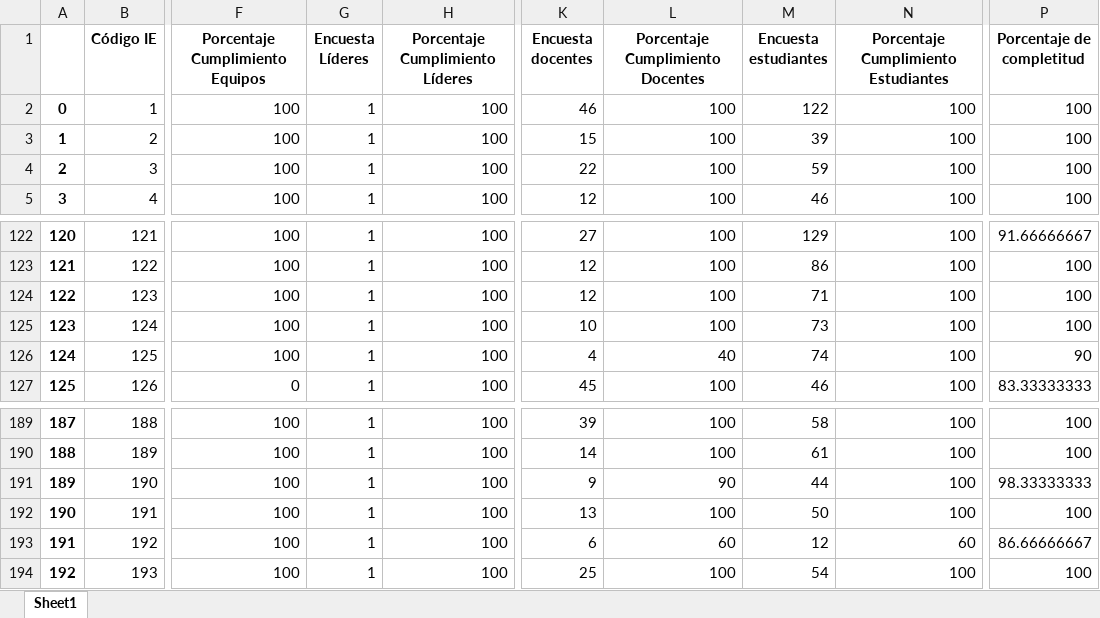
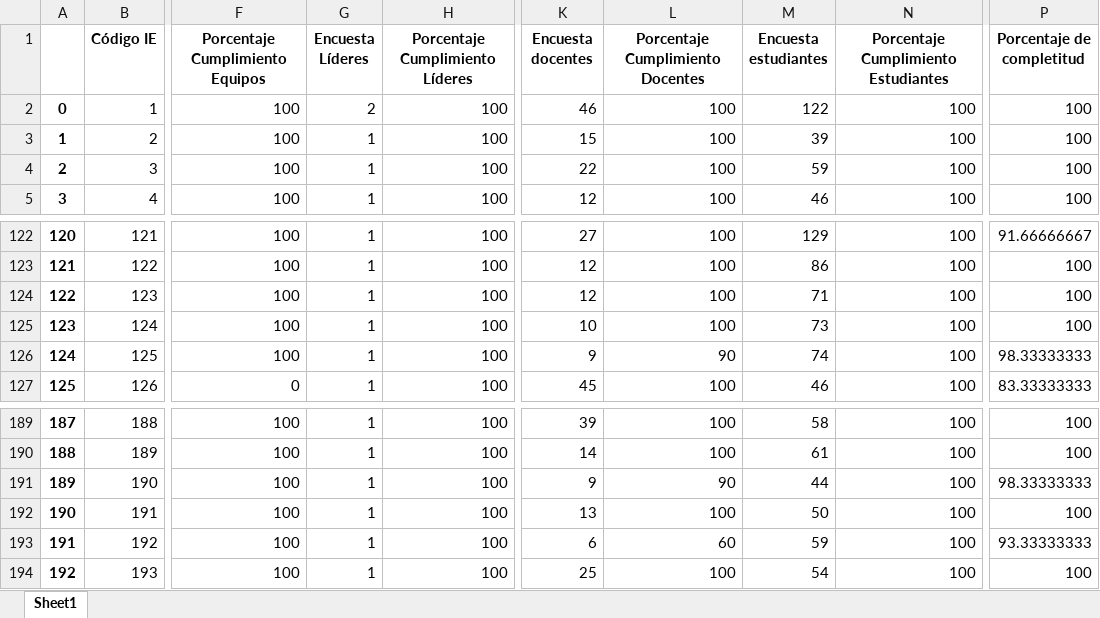
Before and after one commit to Grupo-Informatica-Educativa/CFK2022, an Excel workbook: data/descargables/Instrumentos_DetalleCFK.xlsx, sheet Sheet1, drawn as a sheet; only a part is shown, gaps mark what is left out; values as stored, in another font and other column widths than the file's, no borders; the diff names each change by its address in the sheet, - before the commit and + after, or states it on an @@ line.

```diff
--- a/data/descargables/Instrumentos_DetalleCFK.xlsx (sheet Sheet1)
+++ b/data/descargables/Instrumentos_DetalleCFK.xlsx (sheet Sheet1)
-G2 (Encuesta Líderes): 1
+G2 (Encuesta Líderes): 2
-K126 (Encuesta docentes): 4
+K126 (Encuesta docentes): 9
-L126 (Porcentaje Cumplimiento Docentes): 40
+L126 (Porcentaje Cumplimiento Docentes): 90
-P126 (Porcentaje de completitud): 90
+P126 (Porcentaje de completitud): 98.33333333
-M193 (Encuesta estudiantes): 12
+M193 (Encuesta estudiantes): 59
-N193: 60
+N193: 100
-P193 (Porcentaje de completitud): 86.66666667
+P193 (Porcentaje de completitud): 93.33333333
```
Also changed, not shown: data/descargables/DirectivosCFK.xlsx, data/descargables/InstrumentosCFK.xlsx, 14 other files.
